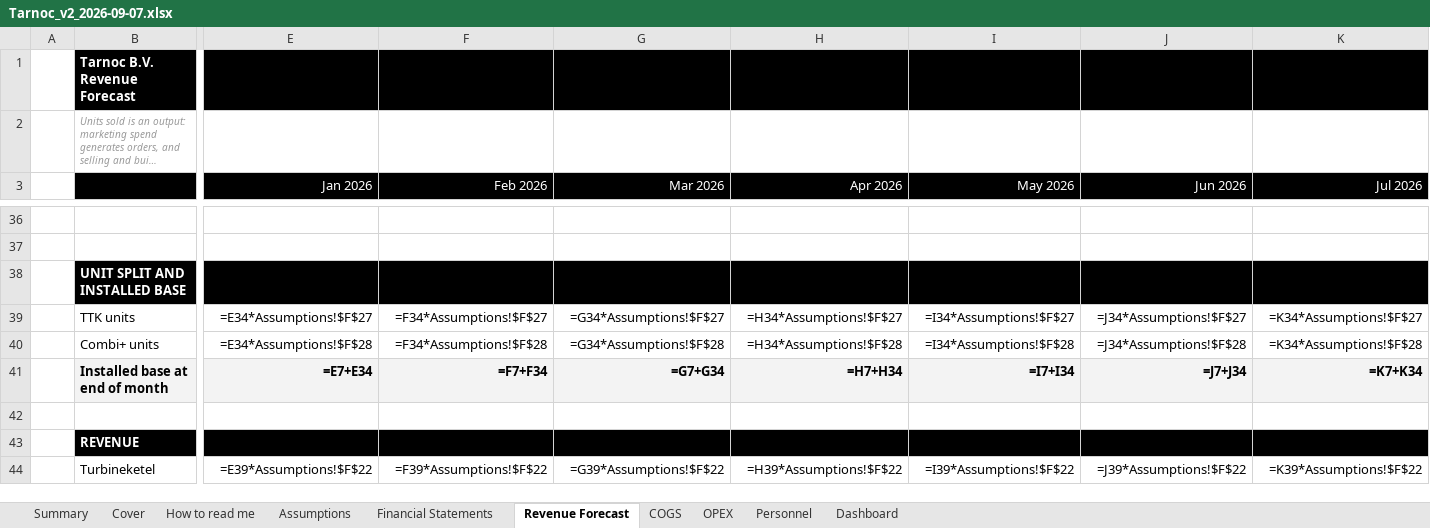
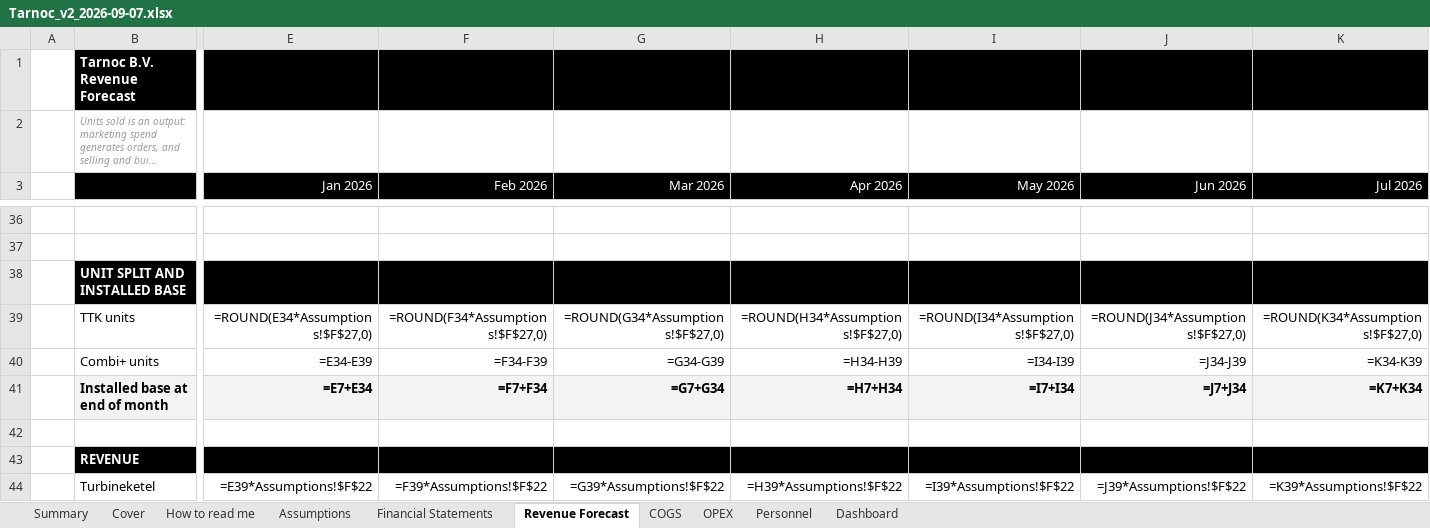
Before and after one commit to SMDevolute/financial-models, an Excel workbook: models/Tarnoc_v2_2026-09-07.xlsx, sheet Revenue Forecast, drawn as a sheet; only a part is shown, gaps mark what is left out; long unchanged cells end in …; values as stored, in another font and other column widths than the file's, no borders; formulas without a stored value are shown as written; the diff covers the shown part only; the diff names each change by its address in the sheet, - before the commit and + after, or states it on an @@ line.

```diff
--- a/models/Tarnoc_v2_2026-09-07.xlsx (sheet Revenue Forecast)
+++ b/models/Tarnoc_v2_2026-09-07.xlsx (sheet Revenue Forecast)
-E39 (Jan 2026): =E34*Assumptions!$F$27
+E39 (Jan 2026): =ROUND(E34*Assumptions!$F$27,0)
-F39 (Feb 2026): =F34*Assumptions!$F$27
+F39 (Feb 2026): =ROUND(F34*Assumptions!$F$27,0)
-G39 (Mar 2026): =G34*Assumptions!$F$27
+G39 (Mar 2026): =ROUND(G34*Assumptions!$F$27,0)
-H39 (Apr 2026): =H34*Assumptions!$F$27
+H39 (Apr 2026): =ROUND(H34*Assumptions!$F$27,0)
-I39 (May 2026): =I34*Assumptions!$F$27
+I39 (May 2026): =ROUND(I34*Assumptions!$F$27,0)
-J39 (Jun 2026): =J34*Assumptions!$F$27
+J39 (Jun 2026): =ROUND(J34*Assumptions!$F$27,0)
-K39 (Jul 2026): =K34*Assumptions!$F$27
+K39 (Jul 2026): =ROUND(K34*Assumptions!$F$27,0)
-E40 (Jan 2026): =E34*Assumptions!$F$28
+E40 (Jan 2026): =E34-E39
-F40 (Feb 2026): =F34*Assumptions!$F$28
+F40 (Feb 2026): =F34-F39
-G40 (Mar 2026): =G34*Assumptions!$F$28
+G40 (Mar 2026): =G34-G39
-H40 (Apr 2026): =H34*Assumptions!$F$28
+H40 (Apr 2026): =H34-H39
-I40 (May 2026): =I34*Assumptions!$F$28
+I40 (May 2026): =I34-I39
-J40 (Jun 2026): =J34*Assumptions!$F$28
+J40 (Jun 2026): =J34-J39
-K40 (Jul 2026): =K34*Assumptions!$F$28
+K40 (Jul 2026): =K34-K39
```
Also changed, not shown: 107 edited cells elsewhere in this sheet, models/Tarnoc_v2_aggressive_2026-09-07.xlsx, models/Tarnoc_v2_base_2026-09-07.xlsx, 6 other files.
